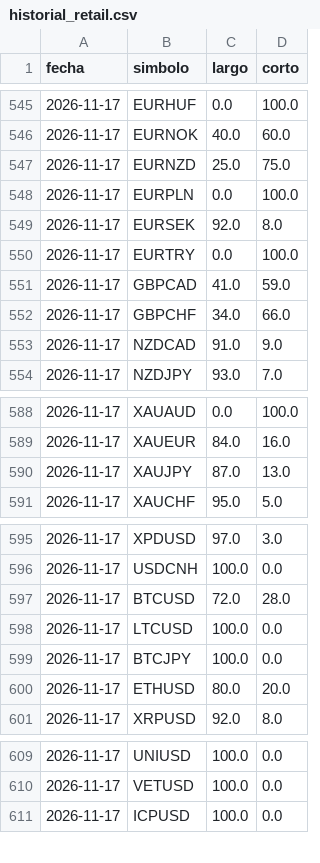
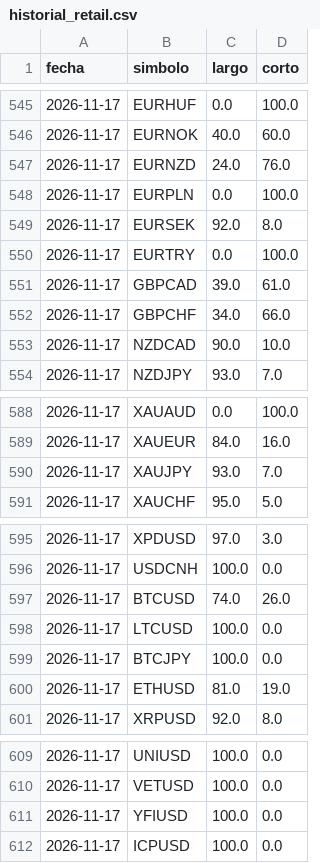
Before and after one commit to MICHAELACG12/retail-historial, a CSV file: historial_retail.csv, drawn as a sheet; only a part is shown, gaps mark what is left out; the diff covers the shown part only.

```diff
--- a/historial_retail.csv
+++ b/historial_retail.csv
@@ -546,3 +546,3 @@ fecha,simbolo,largo,corto
 2026-11-17,EURNOK,40.0,60.0
-2026-11-17,EURNZD,25.0,75.0
+2026-11-17,EURNZD,24.0,76.0
 2026-11-17,EURPLN,0.0,100.0
@@ -550,5 +550,5 @@ fecha,simbolo,largo,corto
 2026-11-17,EURTRY,0.0,100.0
-2026-11-17,GBPCAD,41.0,59.0
+2026-11-17,GBPCAD,39.0,61.0
 2026-11-17,GBPCHF,34.0,66.0
-2026-11-17,NZDCAD,91.0,9.0
+2026-11-17,NZDCAD,90.0,10.0
 2026-11-17,NZDJPY,93.0,7.0
@@ -589,3 +589,3 @@ fecha,simbolo,largo,corto
 2026-11-17,XAUEUR,84.0,16.0
-2026-11-17,XAUJPY,87.0,13.0
+2026-11-17,XAUJPY,93.0,7.0
 2026-11-17,XAUCHF,95.0,5.0
@@ -596,6 +596,6 @@ fecha,simbolo,largo,corto
 2026-11-17,USDCNH,100.0,0.0
-2026-11-17,BTCUSD,72.0,28.0
+2026-11-17,BTCUSD,74.0,26.0
 2026-11-17,LTCUSD,100.0,0.0
 2026-11-17,BTCJPY,100.0,0.0
-2026-11-17,ETHUSD,80.0,20.0
+2026-11-17,ETHUSD,81.0,19.0
 2026-11-17,XRPUSD,92.0,8.0
@@ -610,2 +610,3 @@ fecha,simbolo,largo,corto
 2026-11-17,VETUSD,100.0,0.0
+2026-11-17,YFIUSD,100.0,0.0
 2026-11-17,ICPUSD,100.0,0.0
```
Also changed, not shown: 1 added row, 1 removed row and 19 edited cells elsewhere in this file.
